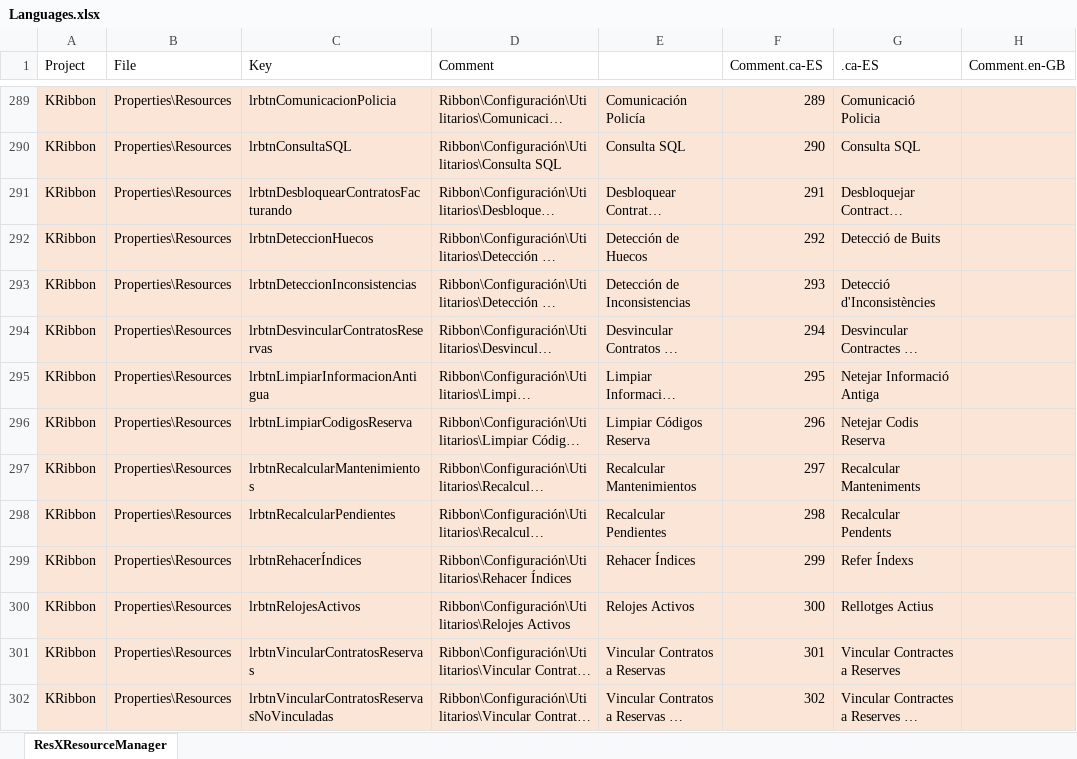
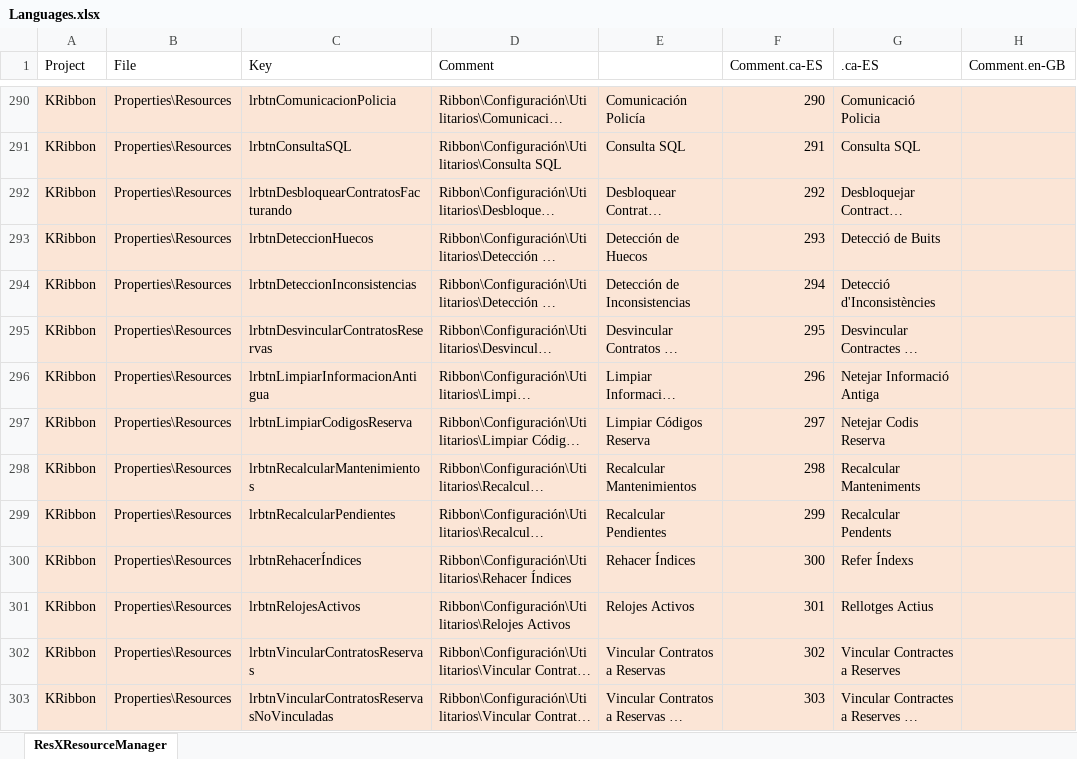
Before and after one commit to KarveInformatica/rentACar, an Excel workbook: Training/KarveRibbon/KRibbon/Languages.xlsx, sheet ResXResourceManager, drawn as a sheet; only a part is shown, gaps mark what is left out; long unchanged cells end in …; values as stored, in another font and other column widths than the file's, no borders; addresses are those after the commit; the diff covers the shown part only; the diff names each change by its address in the sheet, - before the commit and + after, or states it on an @@ line.

```diff
--- a/Training/KarveRibbon/KRibbon/Languages.xlsx (sheet ResXResourceManager)
+++ b/Training/KarveRibbon/KRibbon/Languages.xlsx (sheet ResXResourceManager)
-F290 (Comment.ca-ES): 289
+F290 (Comment.ca-ES): 290
-F291 (Comment.ca-ES): 290
+F291 (Comment.ca-ES): 291
-F292 (Comment.ca-ES): 291
+F292 (Comment.ca-ES): 292
-F293 (Comment.ca-ES): 292
+F293 (Comment.ca-ES): 293
-F294 (Comment.ca-ES): 293
+F294 (Comment.ca-ES): 294
-F295 (Comment.ca-ES): 294
+F295 (Comment.ca-ES): 295
-F296 (Comment.ca-ES): 295
+F296 (Comment.ca-ES): 296
-F297 (Comment.ca-ES): 296
+F297 (Comment.ca-ES): 297
-F298 (Comment.ca-ES): 297
+F298 (Comment.ca-ES): 298
-F299 (Comment.ca-ES): 298
+F299 (Comment.ca-ES): 299
-F300 (Comment.ca-ES): 299
+F300 (Comment.ca-ES): 300
-F301 (Comment.ca-ES): 300
+F301 (Comment.ca-ES): 301
-F302 (Comment.ca-ES): 301
+F302 (Comment.ca-ES): 302
-F303 (Comment.ca-ES): 302
+F303 (Comment.ca-ES): 303
```
Also changed, not shown: 5 added rows and 51 edited cells elsewhere in this sheet, 50 other files.
